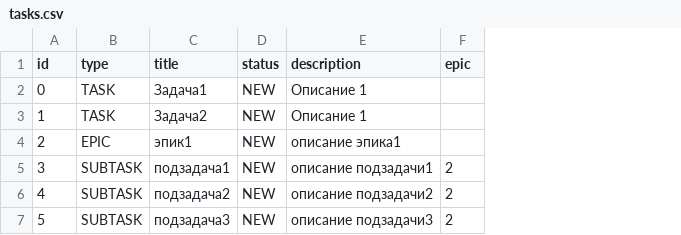
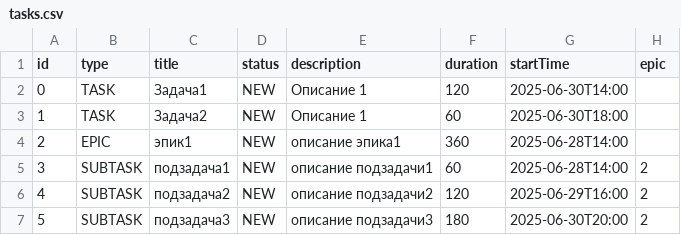
Before and after one commit to GoodWin061/java-kanban, a CSV file: tasks.csv, drawn as a sheet; the diff names each change by its address in the sheet, - before the commit and + after, or states it on an @@ line.

```diff
--- a/tasks.csv
+++ b/tasks.csv
+column F (duration), rows 2-7: 120 | 60 | 360 | 60 | 120 | 180
+column G (startTime), rows 2-7: 2025-06-30T14:00 | 2025-06-30T18:00 | 2025-06-28T14:00 | 2025-06-28T14:00 | 2025-06-29T16:00 | 2025-06-30T20:00
```
Also changed, not shown: 15 other files.
